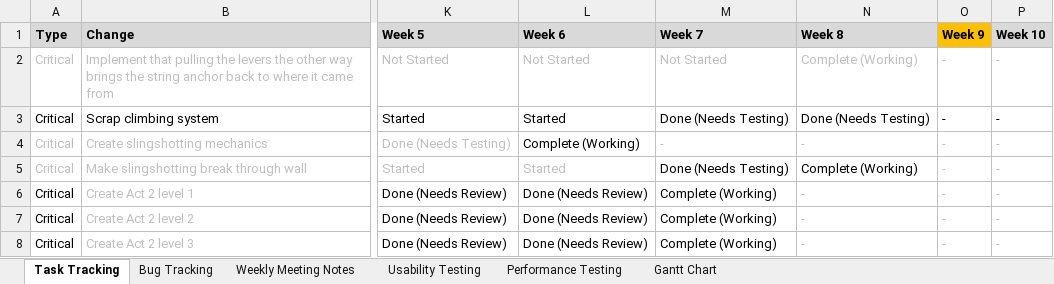
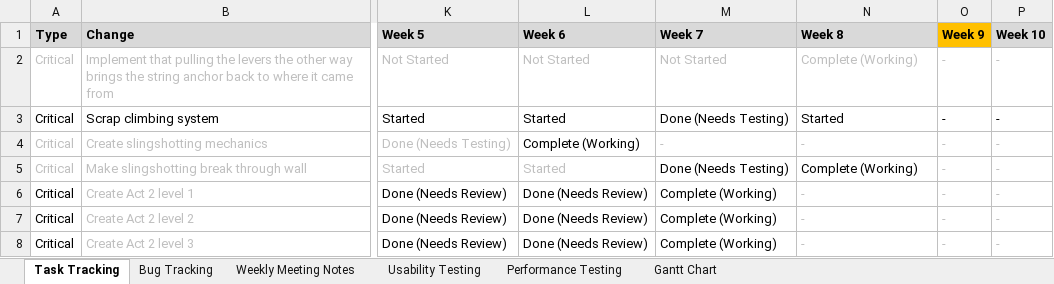
Before and after one commit to SpyraxianJ/strung-along, an Excel workbook: Admin Files/The Prod Doc.xlsx, sheet Task Tracking, drawn as a sheet; only a part is shown, gaps mark what is left out; values as stored, in another font and other column widths than the file's, no borders; conditional formats not drawn; the diff names each change by its address in the sheet, - before the commit and + after, or states it on an @@ line.

Commit message:
prod doc bug tracking update

```diff
--- a/Admin Files/The Prod Doc.xlsx (sheet Task Tracking)
+++ b/Admin Files/The Prod Doc.xlsx (sheet Task Tracking)
-N3 (Week 8): Done (Needs Testing)
+N3 (Week 8): Started
```
Also changed, not shown: sheet Bug Tracking, 1 other file.
